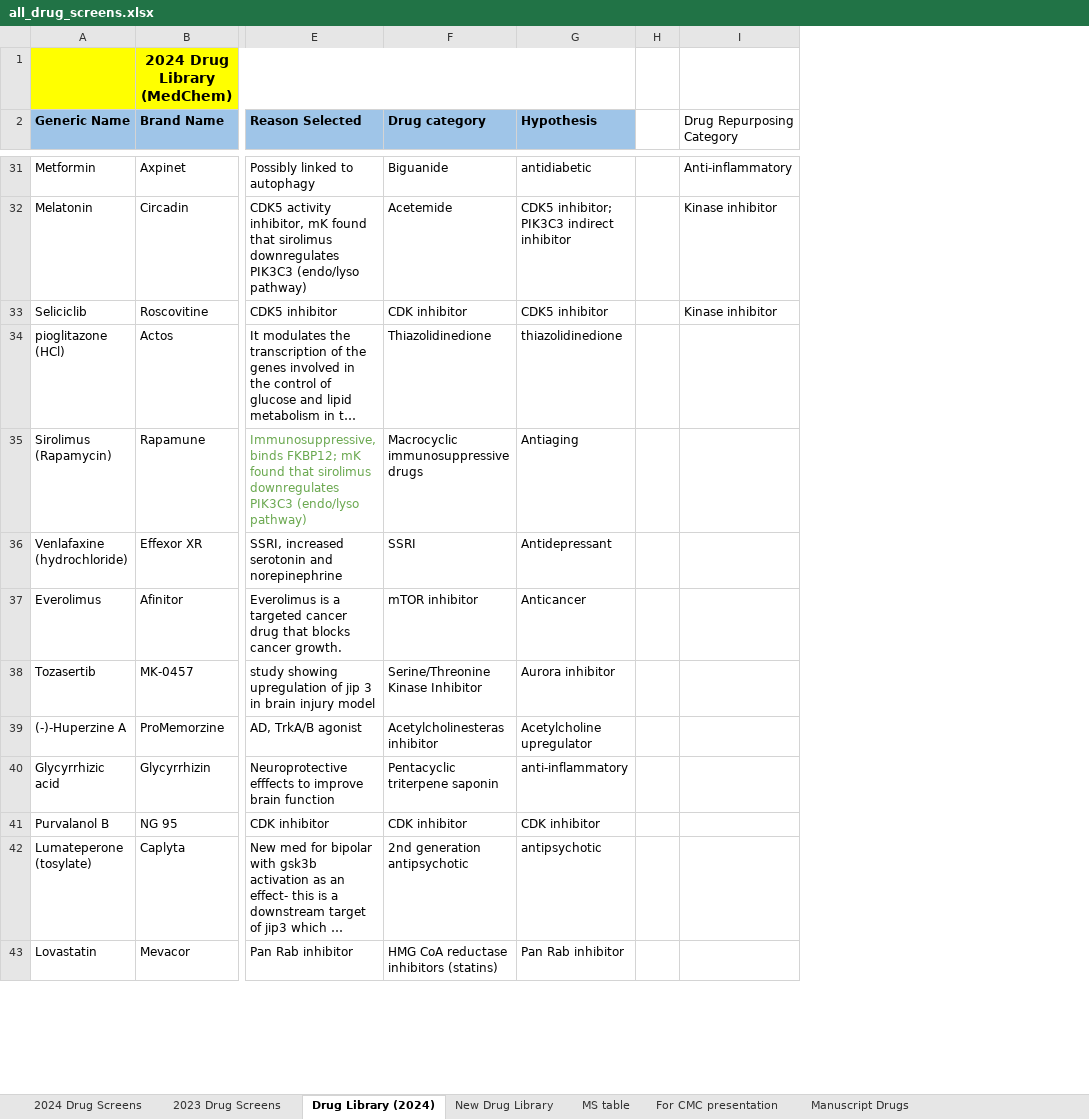
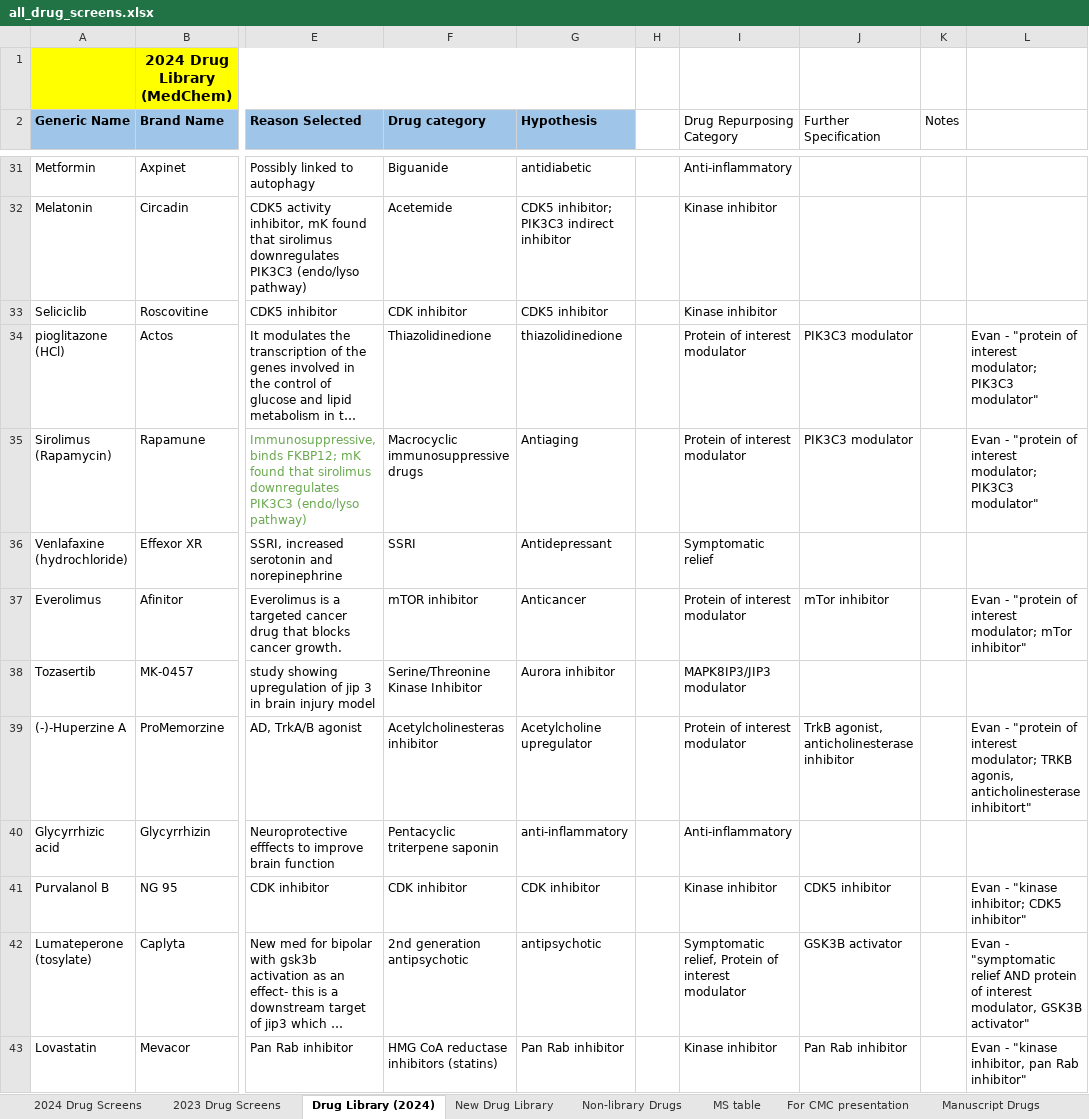
Before and after one commit to Crowder-lab/table-making, an Excel workbook: all_drug_screens.xlsx, sheet Drug Library (2024), drawn as a sheet; only a part is shown, gaps mark what is left out; long unchanged cells end in …; values as stored, in another font and other column widths than the file's, no borders; charts and pictures not drawn; the diff covers the shown part only; the diff names each change by its address in the sheet, - before the commit and + after, or states it on an @@ line.

Commit message:
Update with new drug repurposing categories

```diff
--- a/all_drug_screens.xlsx (sheet Drug Library (2024))
+++ b/all_drug_screens.xlsx (sheet Drug Library (2024))
+sheet tab: Non-library Drugs
+column J (Further Specification), rows 34-43: PIK3C3 modulator | PIK3C3 modulator |  | mTor inhibitor |  | TrkB agonist, anticholinesterase inhibitor |  | CDK5 inhibitor | GSK3B activator | Pan Rab inhibitor
+column K (Notes), empty
+column L, rows 34-43: Evan - "protein of interest modulator; PIK3C3 modulator" | Evan - "protein of interest modulator; PIK3C3 modulator" |  | Evan - "protein of interest modulator; mTor inhibitor" |  | Evan - "protein of interest modulator; TRKB agonis, anticholinesterase inhibitort" |  | Evan - "kinase inhibitor; CDK5 inhibitor" | Evan - "symptomatic relief AND protein of interest modulator, GSK3B activator" | Evan - "kinase inhibitor, pan Rab inhibitor"
-I34:I35 (Drug Repurposing Category): (empty)
+I34:I35 (Drug Repurposing Category): Protein of interest modulator
-I36 (Drug Repurposing Category): (empty)
+I36 (Drug Repurposing Category): Symptomatic relief
-I37 (Drug Repurposing Category): (empty)
+I37 (Drug Repurposing Category): Protein of interest modulator
-I38 (Drug Repurposing Category): (empty)
+I38 (Drug Repurposing Category): MAPK8IP3/JIP3 modulator
-I39 (Drug Repurposing Category): (empty)
+I39 (Drug Repurposing Category): Protein of interest modulator
-I40 (Drug Repurposing Category): (empty)
+I40 (Drug Repurposing Category): Anti-inflammatory
-I41 (Drug Repurposing Category): (empty)
+I41 (Drug Repurposing Category): Kinase inhibitor
-I42 (Drug Repurposing Category): (empty)
+I42 (Drug Repurposing Category): Symptomatic relief, Protein of interest modulator
-I43 (Drug Repurposing Category): (empty)
+I43 (Drug Repurposing Category): Kinase inhibitor
```
Also changed, not shown: 18 edited cells elsewhere in this sheet, sheet 2024 Drug Screens, charts or pictures, 2 other files.
